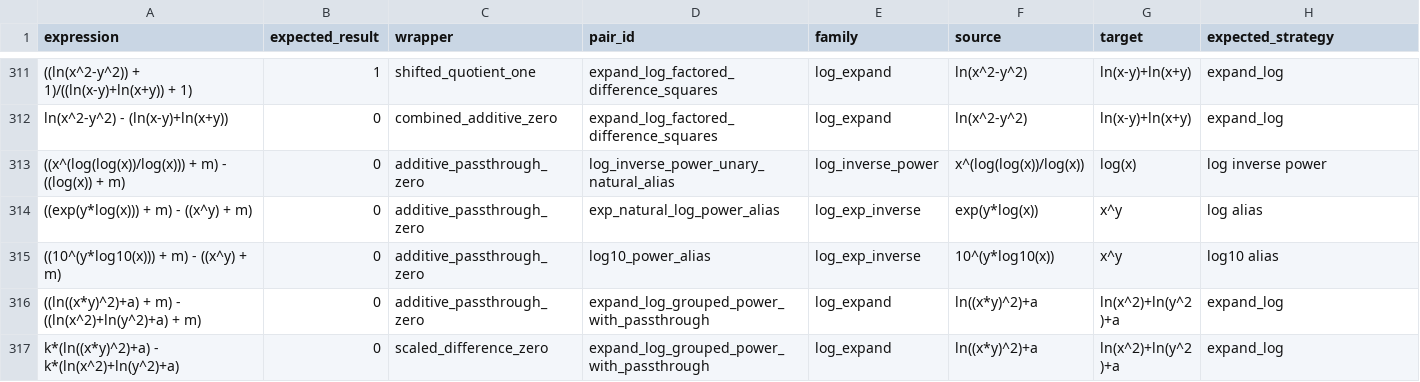
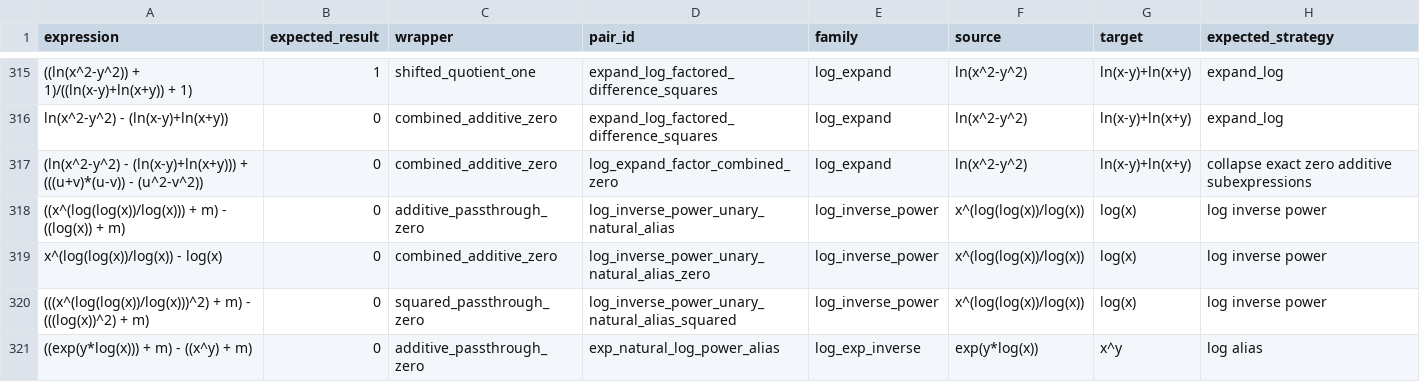
Before and after one commit to javileyes/ExpliCAS, a CSV file: docs/embedded_equivalence_context_corpus.csv, drawn as a sheet; only a part is shown, gaps mark what is left out; the shorter side is filled out with more unchanged rows; the diff covers the shown part only; the diff names each change by its address in the sheet, - before the commit and + after, or states it on an @@ line.

```diff
--- a/docs/embedded_equivalence_context_corpus.csv
+++ b/docs/embedded_equivalence_context_corpus.csv
+row 317: (ln(x^2-y^2) - (ln(x-y)+ln(x+y))) + (((u+v)*(u-v)) - (u^2-v^2)) | 0 | combined_additive_zero | log_expand_factor_combined_zero | log_expand | ln(x^2-y^2) | ln(x-y)+ln(x+y) | collapse exact zero additive subexpressions
+row 319: x^(log(log(x))/log(x)) - log(x) | 0 | combined_additive_zero | log_inverse_power_unary_natural_alias_zero | log_inverse_power | x^(log(log(x))/log(x)) | log(x) | log inverse power
+row 320: (((x^(log(log(x))/log(x)))^2) + m) - (((log(x))^2) + m) | 0 | squared_passthrough_zero | log_inverse_power_unary_natural_alias_squared | log_inverse_power | x^(log(log(x))/log(x)) | log(x) | log inverse power
```
Also changed, not shown: 13 added rows elsewhere in this file, 5 other files.
